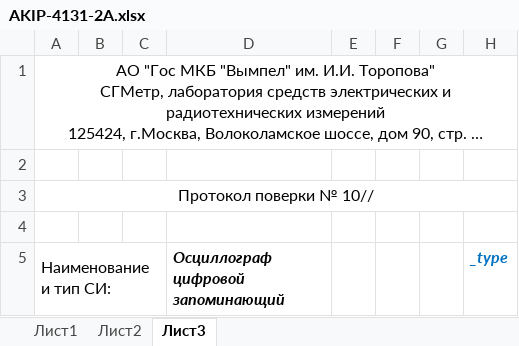
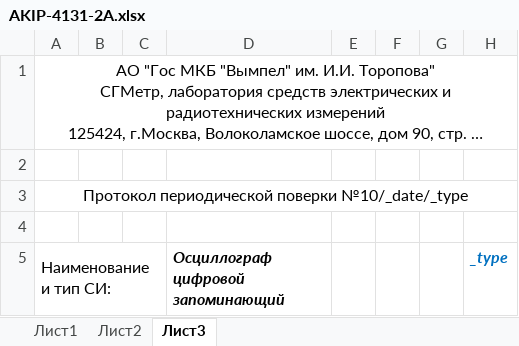
Before and after one commit to GlendenCrunch/MEASControl, an Excel workbook: Shablon/AKIP-4131-2A.xlsx, sheet Лист3, drawn as a sheet; only a part is shown; long unchanged cells end in …; values as stored, in another font and other column widths than the file's, no borders; the diff names each change by its address in the sheet, - before the commit and + after, or states it on an @@ line.

```diff
--- a/Shablon/AKIP-4131-2A.xlsx (sheet Лист3)
+++ b/Shablon/AKIP-4131-2A.xlsx (sheet Лист3)
-A3 (Наименование и тип СИ:): Протокол поверки № 10//
+A3 (Наименование и тип СИ:): Протокол периодической поверки №10/_date/_type
```
Also changed, not shown: Shablon/34420A.xlsx, Shablon/DSO6102A.xlsx, 31 other files.
